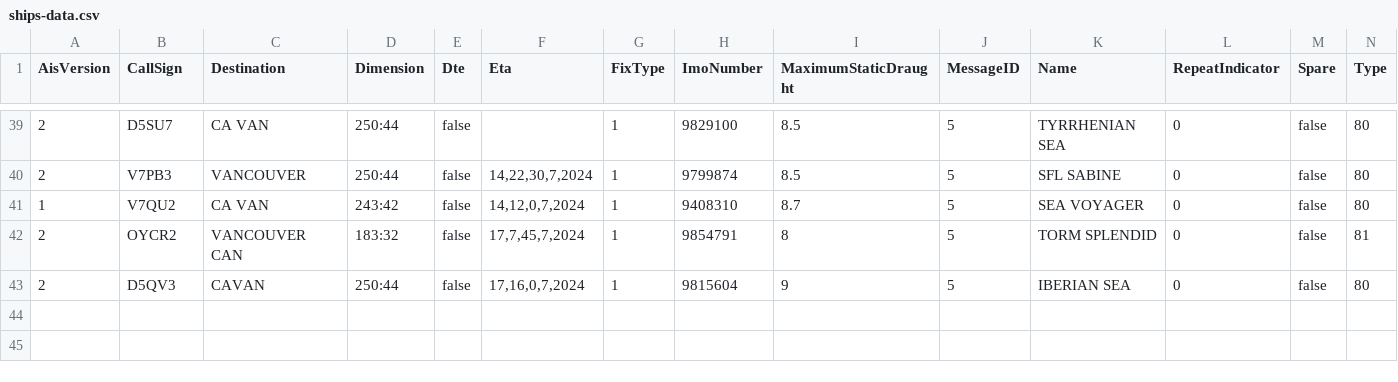
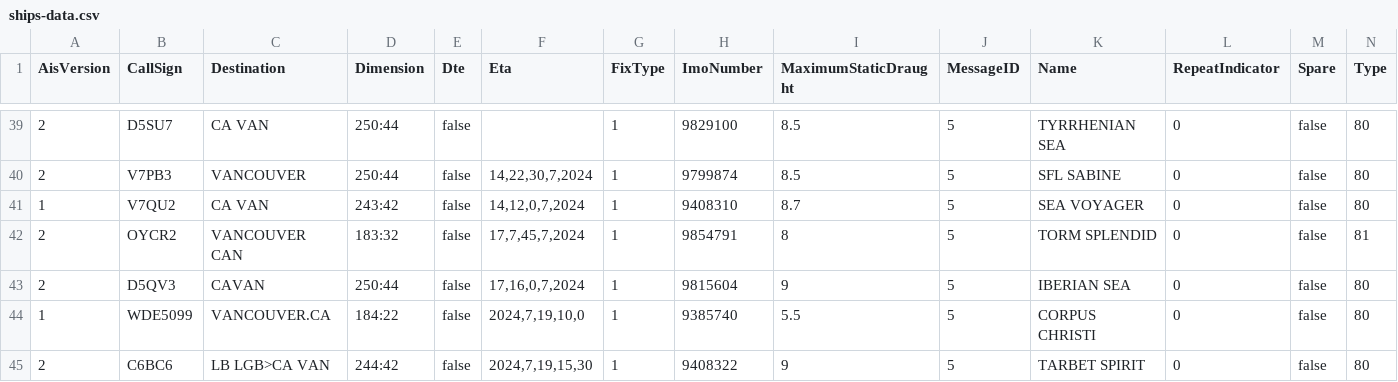
Before and after one commit to vs-postmedia/tanker-tracker, a CSV file: data/ships-data.csv, drawn as a sheet; only a part is shown, gaps mark what is left out; rows hold the shown columns only; the diff names each change by its address in the sheet, - before the commit and + after, or states it on an @@ line.

```diff
--- a/data/ships-data.csv
+++ b/data/ships-data.csv
+row 44: 1 | WDE5099 | VANCOUVER.CA | 184:22 | false | 2024,7,19,10,0 | 1 | 9385740 | 5.5 | 5 | CORPUS CHRISTI | 0 | false | 80
+row 45: 2 | C6BC6 | LB LGB>CA VAN | 244:42 | false | 2024,7,19,15,30 | 1 | 9408322 | 9 | 5 | TARBET SPIRIT | 0 | false | 80
```
Also changed, not shown: 4 other files.
